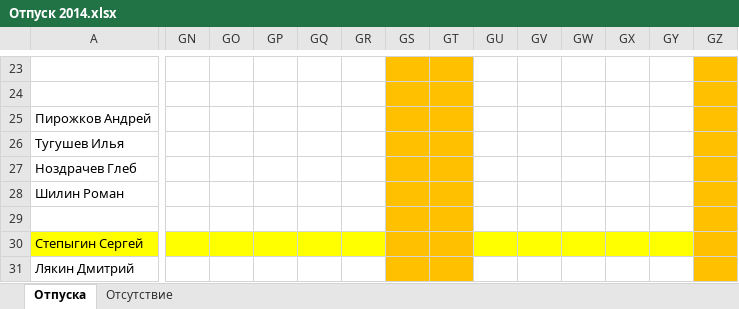
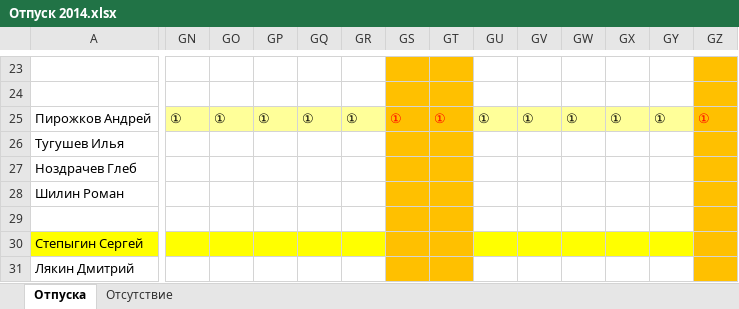
Before and after one commit to InterTurstCo/ActiveFrame5, an Excel workbook: Управление/Персонал/Отпуск 2014.xlsx, sheet Отпуска, drawn as a sheet; only a part is shown, gaps mark what is left out; values as stored, in another font and other column widths than the file's, no borders; the diff covers the shown part only; the diff names each change by its address in the sheet, - before the commit and + after, or states it on an @@ line.

```diff
--- a/Управление/Персонал/Отпуск 2014.xlsx (sheet Отпуска)
+++ b/Управление/Персонал/Отпуск 2014.xlsx (sheet Отпуска)
-GN25: (empty)
+GN25: ①
-GN25:GR25 fill: none
+GN25:GR25 fill: #FFFF99
-GO25: (empty)
+GO25: ①
-GP25: (empty)
+GP25: ①
-GQ25: (empty)
+GQ25: ①
-GR25: (empty)
+GR25: ①
-GS25: (empty)
+GS25: ①
-GT25: (empty)
+GT25: ①
-GU25: (empty)
+GU25: ①
-GU25:GY25 fill: none
+GU25:GY25 fill: #FFFF99
-GV25: (empty)
+GV25: ①
-GW25: (empty)
+GW25: ①
-GX25: (empty)
+GX25: ①
-GY25: (empty)
+GY25: ①
-GZ25: (empty)
+GZ25: ①
```
Also changed, not shown: 1 edited cell elsewhere in this sheet, 1 other file.
